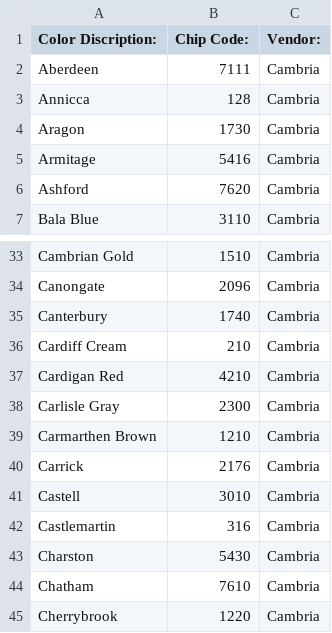
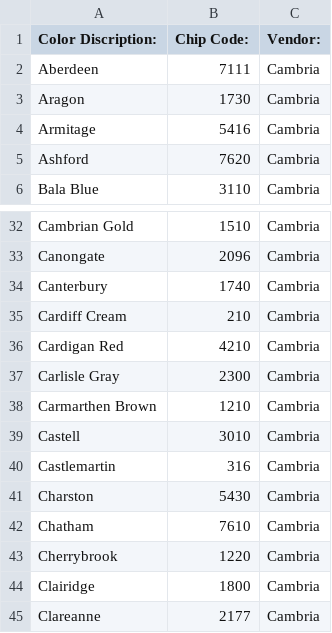
Before and after one commit to Classy-Closets/SNaP-Updater, a CSV file: db_init/Countertops/Quartz/Cambria/Cambria.csv, drawn as a sheet; only a part is shown, gaps mark what is left out; the shorter side is filled out with more unchanged rows; the diff names each change by its address in the sheet, - before the commit and + after, or states it on an @@ line.

```diff
--- a/db_init/Countertops/Quartz/Cambria/Cambria.csv
+++ b/db_init/Countertops/Quartz/Cambria/Cambria.csv
-row 3: Annicca | 128 | Cambria
-row 40: Carrick | 2176 | Cambria
```
Also changed, not shown: db_init/CCItems_PHX.csv, db_init/Countertops/Quartz/Corian/Corian.csv, 29 other files.
